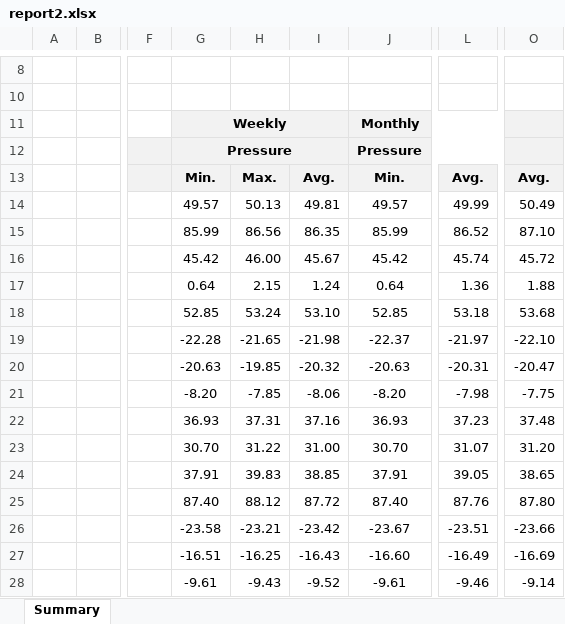
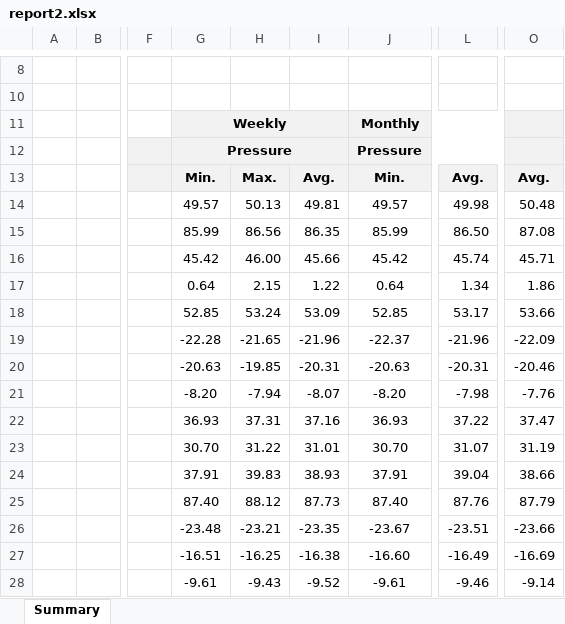
Before and after one commit to DVictorII/WWL-dashboard, an Excel workbook: client/public/pyreport/report2.xlsx, sheet Summary, drawn as a sheet; only a part is shown, gaps mark what is left out; values as stored, in another font and other column widths than the file's, no borders; charts and pictures not drawn; the diff covers the shown part only; the diff names each change by its address in the sheet, - before the commit and + after, or states it on an @@ line.

```diff
--- a/client/public/pyreport/report2.xlsx (sheet Summary)
+++ b/client/public/pyreport/report2.xlsx (sheet Summary)
-L14: 49.99
+L14: 49.98
-O14: 50.49
+O14: 50.48
-L15: 86.52
+L15: 86.50
-O15: 87.10
+O15: 87.08
-I16: 45.67
+I16: 45.66
-O16: 45.72
+O16: 45.71
-I17: 1.24
+I17: 1.22
-L17: 1.36
+L17: 1.34
-O17: 1.88
+O17: 1.86
-I18: 53.10
+I18: 53.09
-L18: 53.18
+L18: 53.17
-O18: 53.68
+O18: 53.66
-I19: -21.98
+I19: -21.96
-L19: -21.97
+L19: -21.96
-O19: -22.10
+O19: -22.09
-I20: -20.32
+I20: -20.31
-O20: -20.47
+O20: -20.46
-H21: -7.85
+H21: -7.94
-I21: -8.06
+I21: -8.07
-O21: -7.75
+O21: -7.76
-L22: 37.23
+L22: 37.22
-O22: 37.48
+O22: 37.47
-I23: 31.00
+I23: 31.01
-O23: 31.20
+O23: 31.19
-I24: 38.85
+I24: 38.93
-L24: 39.05
+L24: 39.04
-O24: 38.65
+O24: 38.66
-I25: 87.72
+I25: 87.73
-O25: 87.80
+O25: 87.79
-G26: -23.58
+G26: -23.48
-I26: -23.42
+I26: -23.35
-I27: -16.43
+I27: -16.38
```
Also changed, not shown: 2 added rows, 2 removed rows and 89 edited cells elsewhere in this sheet, 19 other files.
